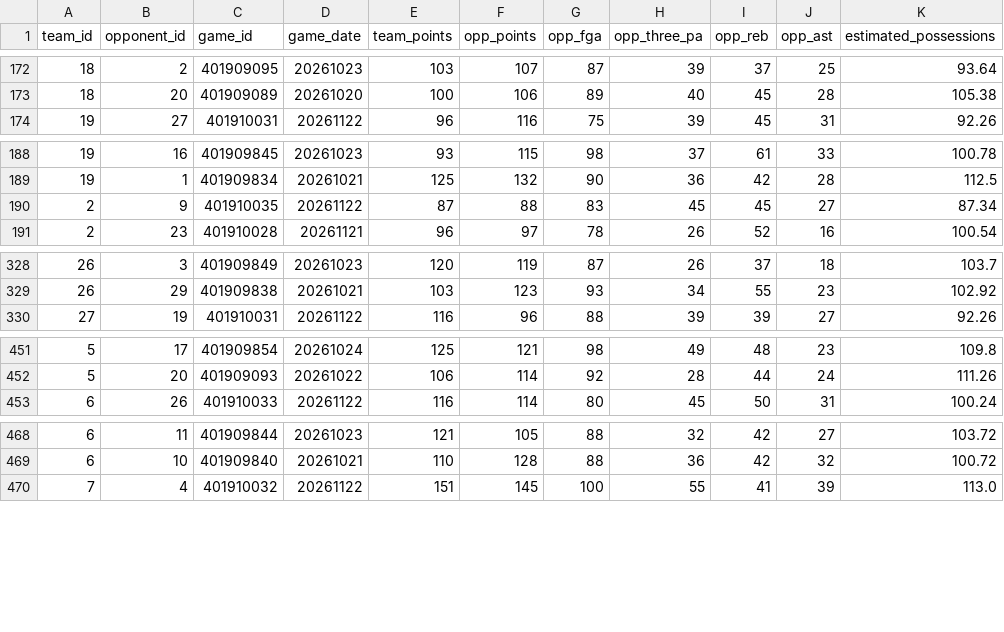
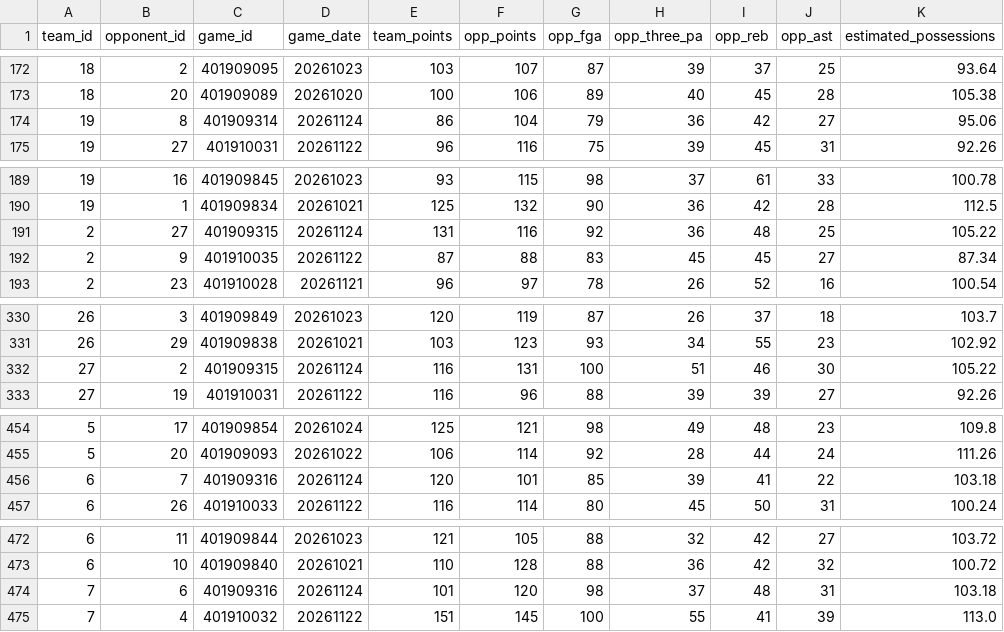
Before and after one commit to deucetg/NBA-lockbox-reseasrch, a CSV file: research_exports/team_opponent_game_logs.csv, drawn as a sheet; only a part is shown, gaps mark what is left out; the diff covers the shown part only.

```diff
--- a/research_exports/team_opponent_game_logs.csv
+++ b/research_exports/team_opponent_game_logs.csv
@@ -173,2 +173,3 @@ team_id,opponent_id,game_id,game_date,team_points,opp_points,opp_fga,opp_three_p
 18,20,401909089,20261020,100,106,89,40,45,28,105.38
+19,8,401909314,20261124,86,104,79,36,42,27,95.06
 19,27,401910031,20261122,96,116,75,39,45,31,92.26
@@ -189,2 +190,3 @@ team_id,opponent_id,game_id,game_date,team_points,opp_points,opp_fga,opp_three_p
 19,1,401909834,20261021,125,132,90,36,42,28,112.5
+2,27,401909315,20261124,131,116,92,36,48,25,105.22
 2,9,401910035,20261122,87,88,83,45,45,27,87.34
@@ -329,2 +331,3 @@ team_id,opponent_id,game_id,game_date,team_points,opp_points,opp_fga,opp_three_p
 26,29,401909838,20261021,103,123,93,34,55,23,102.92
+27,2,401909315,20261124,116,131,100,51,46,30,105.22
 27,19,401910031,20261122,116,96,88,39,39,27,92.26
@@ -452,2 +455,3 @@ team_id,opponent_id,game_id,game_date,team_points,opp_points,opp_fga,opp_three_p
 5,20,401909093,20261022,106,114,92,28,44,24,111.26
+6,7,401909316,20261124,120,101,85,39,41,22,103.18
 6,26,401910033,20261122,116,114,80,45,50,31,100.24
@@ -469,2 +473,3 @@ team_id,opponent_id,game_id,game_date,team_points,opp_points,opp_fga,opp_three_p
 6,10,401909840,20261021,110,128,88,36,42,32,100.72
+7,6,401909316,20261124,101,120,98,37,48,31,103.18
 7,4,401910032,20261122,151,145,100,55,41,39,113.0
```
Also changed, not shown: 1 added row elsewhere in this file, research_exports/team_defensive_dashboard.csv, research_exports/team_matchup_audit.csv, 12 other files.
